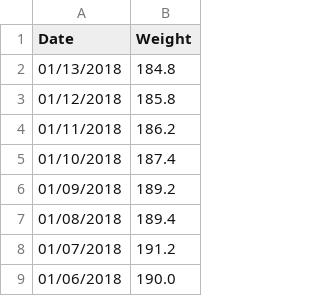
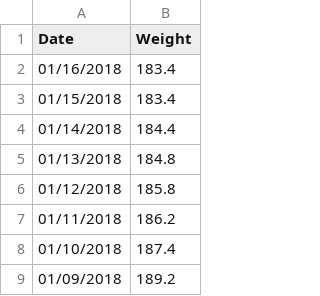
Before and after one commit to mickeys/lose-weight-keto, a CSV file: loseit.csv, drawn as a sheet; only a part is shown; the shorter side is filled out with more unchanged rows.

```diff
--- a/loseit.csv
+++ b/loseit.csv
@@ -1,2 +1,5 @@
 "Date","Weight"
+"01/16/2018","183.4"
+"01/15/2018","183.4"
+"01/14/2018","184.4"
 "01/13/2018","184.8"
```
Also changed, not shown: 2 other files.
